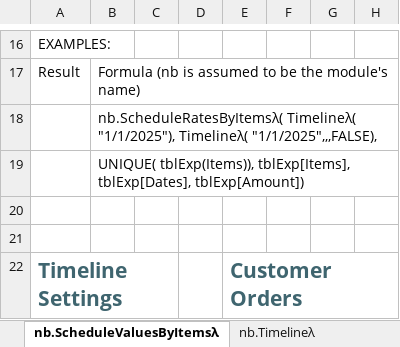
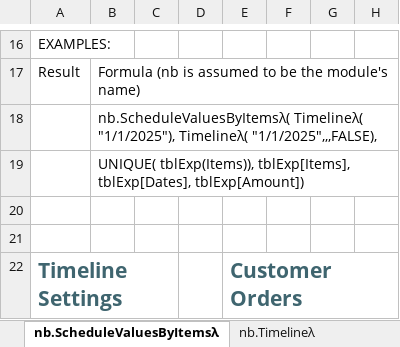
Before and after one commit to ryanduguid/Nabla, an Excel workbook: nabla.xlsx, sheet nb.ScheduleValuesByItemsλ, drawn as a sheet; only a part is shown, gaps mark what is left out; values as stored, in another font and other column widths than the file's, no borders; charts and pictures not drawn; the diff names each change by its address in the sheet, - before the commit and + after, or states it on an @@ line.

```diff
--- a/nabla.xlsx (sheet nb.ScheduleValuesByItemsλ)
+++ b/nabla.xlsx (sheet nb.ScheduleValuesByItemsλ)
-B18: nb.ScheduleRatesByItemsλ( Timelineλ( "1/1/2025"),…
+B18: nb.ScheduleValuesByItemsλ( Timelineλ( "1/1/2025"),…
```
Also changed, not shown: sheet nb.RollingSumλ, sheet nb.ScheduleRatesByItemsλ, sheet nb.Amortiseλ, 6 other files.
